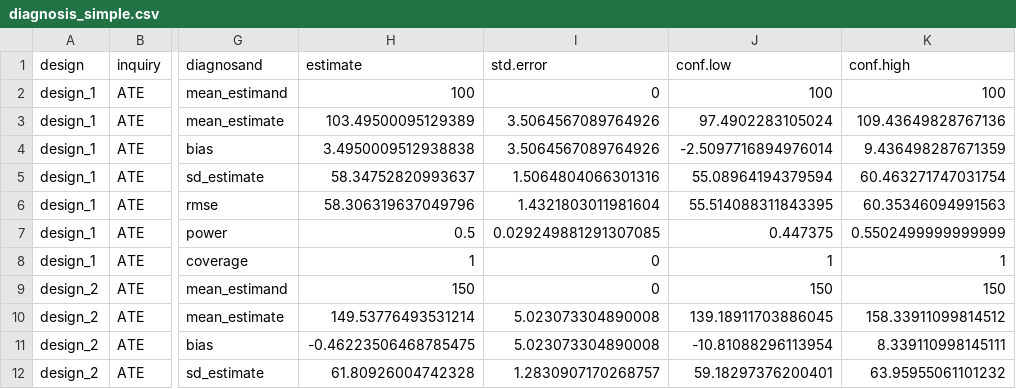
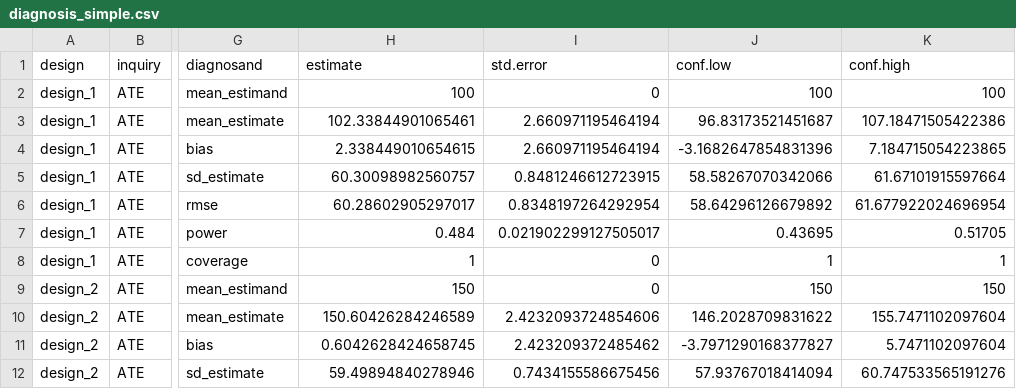
Before and after one commit to kleuveld/r_cheatsheet, a CSV file: data/diagnosis_simple.csv, drawn as a sheet; only a part is shown, gaps mark what is left out; the diff covers the shown part only; the diff names each change by its address in the sheet, - before the commit and + after, or states it on an @@ line.

```diff
--- a/data/diagnosis_simple.csv
+++ b/data/diagnosis_simple.csv
-H3 (estimate): 103.49500095129389
+H3 (estimate): 102.33844901065461
-I3:I4 (std.error): 3.5064567089764926
+I3:I4 (std.error): 2.660971195464194
-J3 (conf.low): 97.4902283105024
+J3 (conf.low): 96.83173521451687
-K3 (conf.high): 109.43649828767136
+K3 (conf.high): 107.18471505422386
-H4 (estimate): 3.4950009512938838
+H4 (estimate): 2.338449010654615
-J4 (conf.low): -2.5097716894976014
+J4 (conf.low): -3.1682647854831396
-K4 (conf.high): 9.436498287671359
+K4 (conf.high): 7.184715054223865
-H5 (estimate): 58.34752820993637
+H5 (estimate): 60.30098982560757
-I5 (std.error): 1.5064804066301316
+I5 (std.error): 0.8481246612723915
-J5 (conf.low): 55.08964194379594
+J5 (conf.low): 58.58267070342066
-K5 (conf.high): 60.463271747031754
+K5 (conf.high): 61.67101915597664
-H6 (estimate): 58.306319637049796
+H6 (estimate): 60.28602905297017
-I6 (std.error): 1.4321803011981604
+I6 (std.error): 0.8348197264292954
-J6 (conf.low): 55.514088311843395
+J6 (conf.low): 58.64296126679892
-K6 (conf.high): 60.35346094991563
+K6 (conf.high): 61.677922024696954
-H7 (estimate): 0.5
+H7 (estimate): 0.484
-I7 (std.error): 0.029249881291307085
+I7 (std.error): 0.021902299127505017
-J7 (conf.low): 0.447375
+J7 (conf.low): 0.43695
-K7 (conf.high): 0.5502499999999999
+K7 (conf.high): 0.51705
-H10 (estimate): 149.53776493531214
+H10 (estimate): 150.60426284246589
-I10 (std.error): 5.023073304890008
+I10 (std.error): 2.4232093724854606
-J10 (conf.low): 139.18911703886045
+J10 (conf.low): 146.2028709831622
-K10 (conf.high): 158.33911099814512
+K10 (conf.high): 155.7471102097604
-H11 (estimate): -0.46223506468785475
+H11 (estimate): 0.6042628424658745
-I11 (std.error): 5.023073304890008
+I11 (std.error): 2.423209372485462
-J11 (conf.low): -10.81088296113954
+J11 (conf.low): -3.7971290168377827
-K11 (conf.high): 8.339110998145111
+K11 (conf.high): 5.7471102097604
-H12 (estimate): 61.80926004742328
+H12 (estimate): 59.49894840278946
-I12 (std.error): 1.2830907170268757
+I12 (std.error): 0.7434155586675456
-J12 (conf.low): 59.18297376200401
+J12 (conf.low): 57.93767018414094
-K12 (conf.high): 63.95955061101232
+K12 (conf.high): 60.747533565191276
```
Also changed, not shown: 60 edited cells elsewhere in this file, data/diagnosis_dd.csv, data/diagnosis_matched_power.csv, 5 other files.
